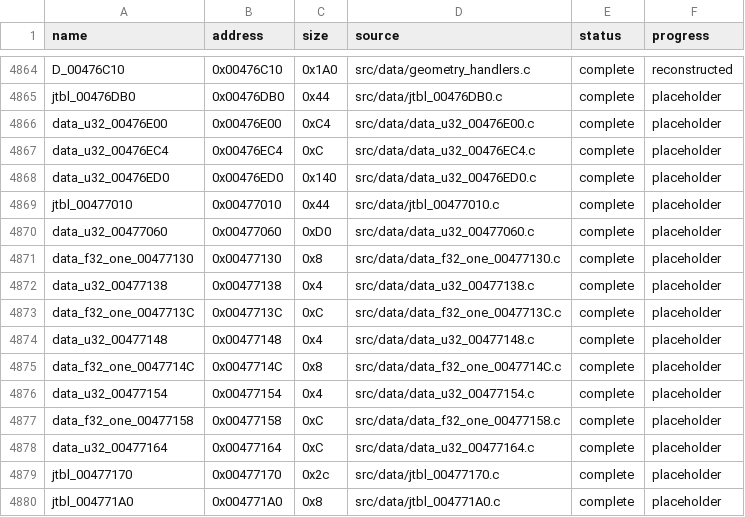
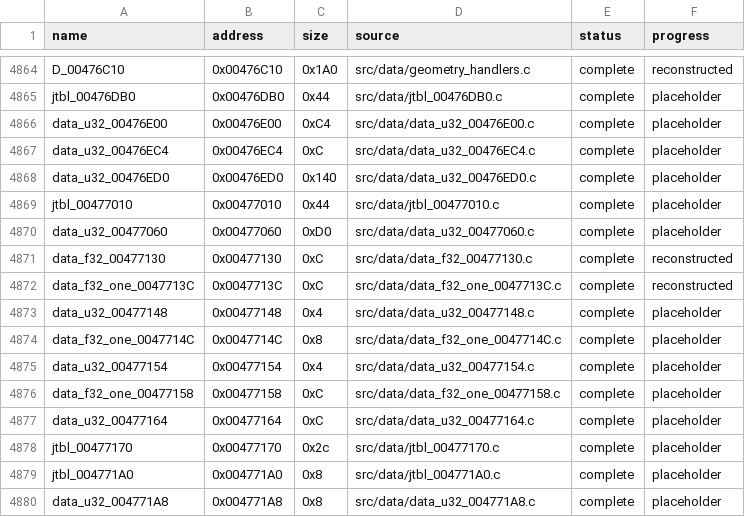
Before and after one commit to g-guthrie/mvc2-ps2-decomp, a CSV file: config/data_matches.csv, drawn as a sheet; only a part is shown, gaps mark what is left out; the shorter side is filled out with more unchanged rows.

```diff
--- a/config/data_matches.csv
+++ b/config/data_matches.csv
@@ -4870,5 +4870,4 @@ jtbl_00477010,0x00477010,0x44,src/data/jtbl_00477010.c,complete,placeholder
 data_u32_00477060,0x00477060,0xD0,src/data/data_u32_00477060.c,complete,placeholder
-data_f32_one_00477130,0x00477130,0x8,src/data/data_f32_one_00477130.c,complete,placeholder
-data_u32_00477138,0x00477138,0x4,src/data/data_u32_00477138.c,complete,placeholder
-data_f32_one_0047713C,0x0047713C,0xC,src/data/data_f32_one_0047713C.c,complete,placeholder
+data_f32_00477130,0x00477130,0xC,src/data/data_f32_00477130.c,complete,reconstructed
+data_f32_one_0047713C,0x0047713C,0xC,src/data/data_f32_one_0047713C.c,complete,reconstructed
 data_u32_00477148,0x00477148,0x4,src/data/data_u32_00477148.c,complete,placeholder
```
Also changed, not shown: config/data_units.csv, 4 other files.
